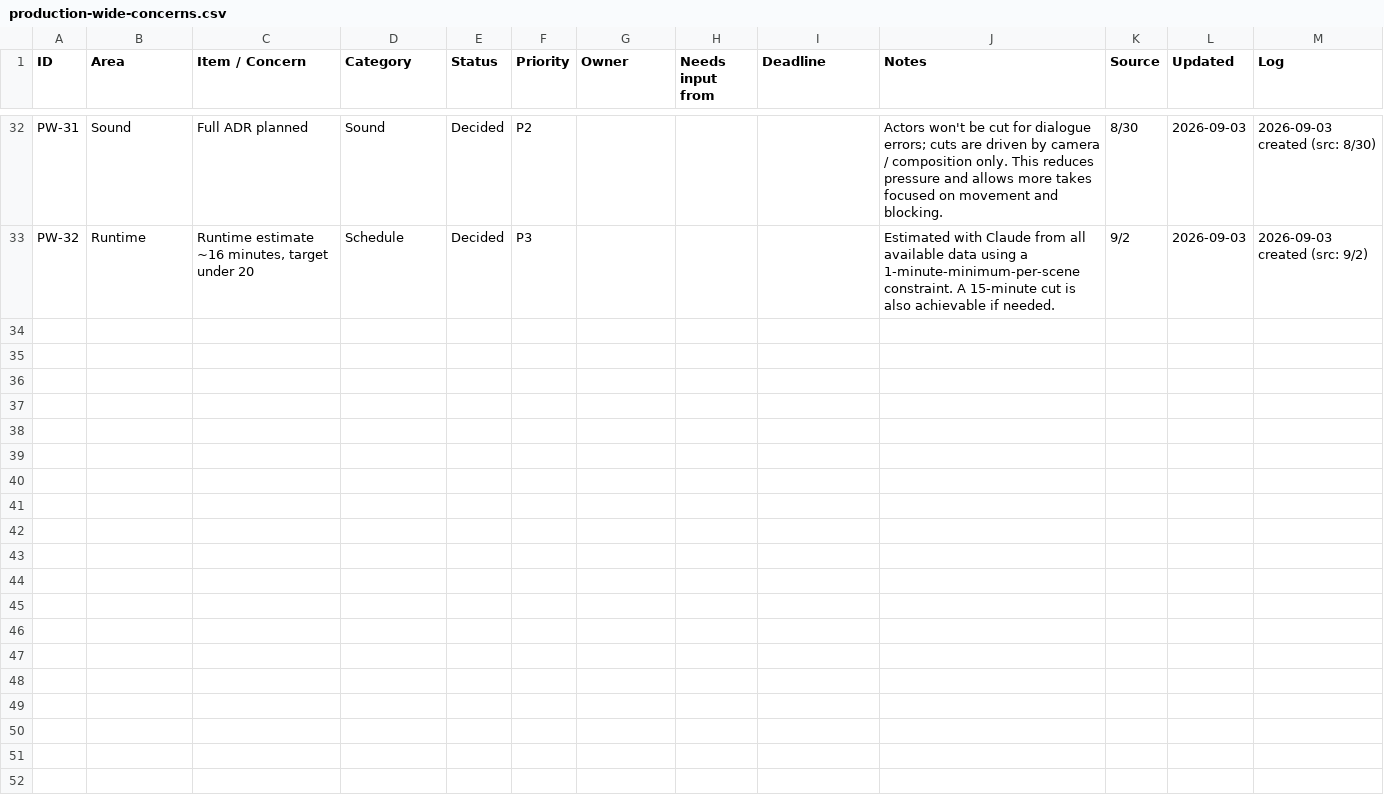
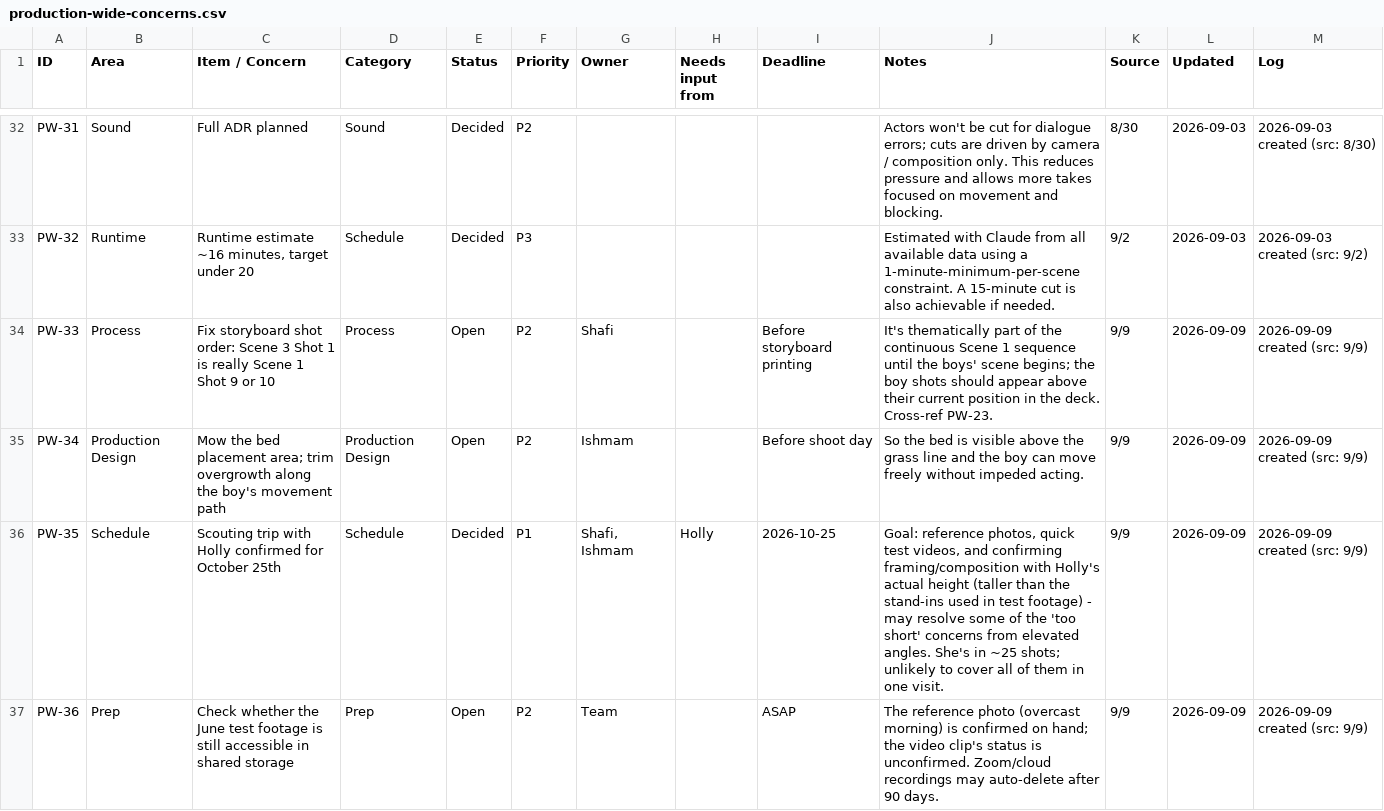
Before and after one commit to SAChowdhury10/Skrekkfilm, a CSV file: production-tracker/production-wide-concerns.csv, drawn as a sheet; only a part is shown, gaps mark what is left out; the diff covers the shown part only; the diff names each change by its address in the sheet, - before the commit and + after, or states it on an @@ line.

```diff
--- a/production-tracker/production-wide-concerns.csv
+++ b/production-tracker/production-wide-concerns.csv
+row 34: PW-33 | Process | Fix storyboard shot order: Scene 3 Shot 1 is really Scene 1 Shot 9 or 10 | Process | Open | P2 | Shafi |  | Before storyboard printing | It's thematically part of the continuous Scene 1 sequence until the boys' scene begins; the boy shots should appear above their current position in the deck. Cross-ref PW-23. | 9/9 | 2026-09-09 | 2026-09-09 created (src: 9/9)
+row 35: PW-34 | Production Design | Mow the bed placement area; trim overgrowth along the boy's movement path | Production Design | Open | P2 | Ishmam |  | Before shoot day | So the bed is visible above the grass line and the boy can move freely without impeded acting. | 9/9 | 2026-09-09 | 2026-09-09 created (src: 9/9)
+row 36: PW-35 | Schedule | Scouting trip with Holly confirmed for October 25th | Schedule | Decided | P1 | Shafi, Ishmam | Holly | 2026-10-25 | Goal: reference photos, quick test videos, and confirming framing/composition with Holly's actual height (taller than the stand-ins used in test footage) - may resolve some of the 'too short' concerns from elevated angles. She's in ~25 shots; unlikely to cover all of them in one visit. | 9/9 | 2026-09-09 | 2026-09-09 created (src: 9/9)
+row 37: PW-36 | Prep | Check whether the June test footage is still accessible in shared storage | Prep | Open | P2 | Team |  | ASAP | The reference photo (overcast morning) is confirmed on hand; the video clip's status is unconfirmed. Zoom/cloud recordings may auto-delete after 90 days. | 9/9 | 2026-09-09 | 2026-09-09 created (src: 9/9)
```
Also changed, not shown: 4 added rows and 8 edited cells elsewhere in this file, 2 other files.
